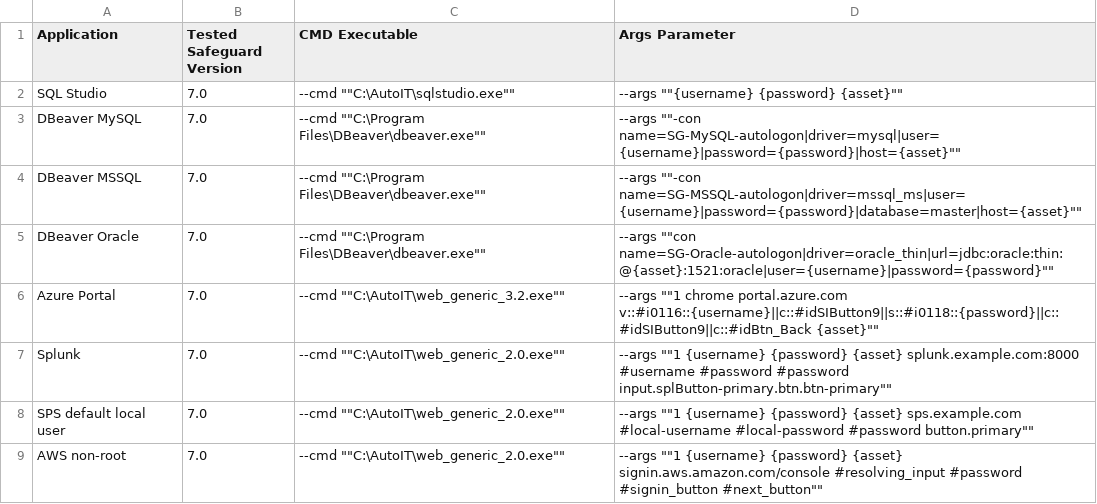
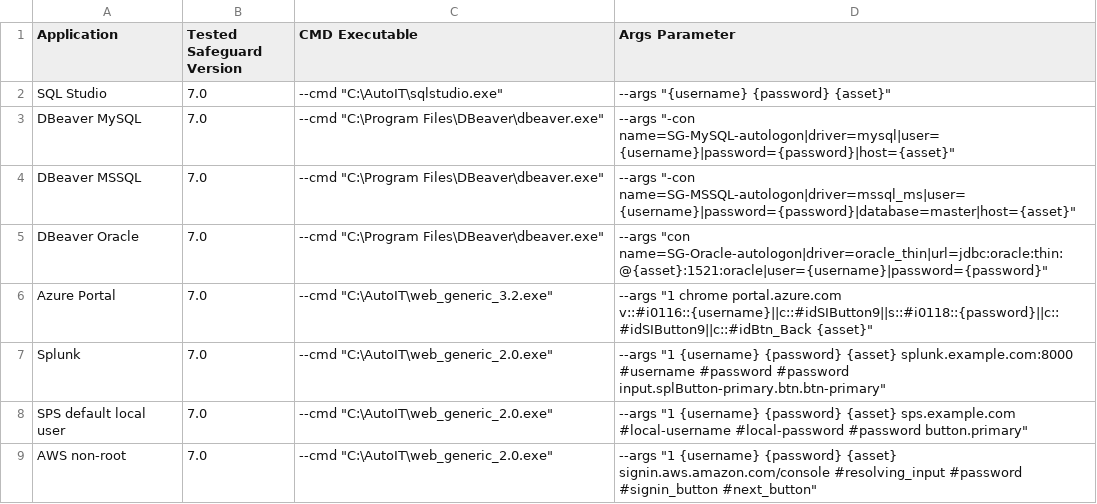
Before and after one commit to OneIdentity/SafeguardAutomation, a CSV file: RDP Applications/Command Line Examples/apps_sample.csv, drawn as a sheet.

Commit message:
fix quoting... github doesn't do standard

```diff
--- a/RDP Applications/Command Line Examples/apps_sample.csv
+++ b/RDP Applications/Command Line Examples/apps_sample.csv
@@ -1,9 +1,9 @@
 Application,Tested Safeguard Version,CMD Executable,Args Parameter
-SQL Studio,7.0,--cmd ""C:\AutoIT\sqlstudio.exe"",--args ""{username} {password} {asset}""
-DBeaver MySQL,7.0,--cmd ""C:\Program Files\DBeaver\dbeaver.exe"",--args ""-con name=SG-MySQL-autologon|driver=mysql|user={username}|password={password}|host={asset}""
-DBeaver MSSQL,7.0,--cmd ""C:\Program Files\DBeaver\dbeaver.exe"",--args ""-con name=SG-MSSQL-autologon|driver=mssql_ms|user={username}|password={password}|database=master|host={asset}""
-DBeaver Oracle,7.0,--cmd ""C:\Program Files\DBeaver\dbeaver.exe"",--args ""con name=SG-Oracle-autologon|driver=oracle_thin|url=jdbc:oracle:thin:@{asset}:1521:oracle|user={username}|password={password}""
-Azure Portal,7.0,--cmd ""C:\AutoIT\web_generic_3.2.exe"",--args ""1 chrome portal.azure.com v::#i0116::{username}||c::#idSIButton9||s::#i0118::{password}||c::#idSIButton9||c::#idBtn_Back {asset}""
-Splunk,7.0,--cmd ""C:\AutoIT\web_generic_2.0.exe"",--args ""1 {username} {password} {asset} splunk.example.com:8000 #username #password #password input.splButton-primary.btn.btn-primary""
-SPS default local user,7.0,--cmd ""C:\AutoIT\web_generic_2.0.exe"",--args ""1 {username} {password} {asset} sps.example.com #local-username #local-password #password button.primary""
-AWS non-root,7.0,--cmd ""C:\AutoIT\web_generic_2.0.exe"",--args ""1 {username} {password} {asset} signin.aws.amazon.com/console #resolving_input #password #signin_button #next_button""
+SQL Studio,7.0,--cmd "C:\AutoIT\sqlstudio.exe",--args "{username} {password} {asset}"
+DBeaver MySQL,7.0,--cmd "C:\Program Files\DBeaver\dbeaver.exe",--args "-con name=SG-MySQL-autologon|driver=mysql|user={username}|password={password}|host={asset}"
+DBeaver MSSQL,7.0,--cmd "C:\Program Files\DBeaver\dbeaver.exe",--args "-con name=SG-MSSQL-autologon|driver=mssql_ms|user={username}|password={password}|database=master|host={asset}"
+DBeaver Oracle,7.0,--cmd "C:\Program Files\DBeaver\dbeaver.exe",--args "con name=SG-Oracle-autologon|driver=oracle_thin|url=jdbc:oracle:thin:@{asset}:1521:oracle|user={username}|password={password}"
+Azure Portal,7.0,--cmd "C:\AutoIT\web_generic_3.2.exe",--args "1 chrome portal.azure.com v::#i0116::{username}||c::#idSIButton9||s::#i0118::{password}||c::#idSIButton9||c::#idBtn_Back {asset}"
+Splunk,7.0,--cmd "C:\AutoIT\web_generic_2.0.exe",--args "1 {username} {password} {asset} splunk.example.com:8000 #username #password #password input.splButton-primary.btn.btn-primary"
+SPS default local user,7.0,--cmd "C:\AutoIT\web_generic_2.0.exe",--args "1 {username} {password} {asset} sps.example.com #local-username #local-password #password button.primary"
+AWS non-root,7.0,--cmd "C:\AutoIT\web_generic_2.0.exe",--args "1 {username} {password} {asset} signin.aws.amazon.com/console #resolving_input #password #signin_button #next_button"
```
